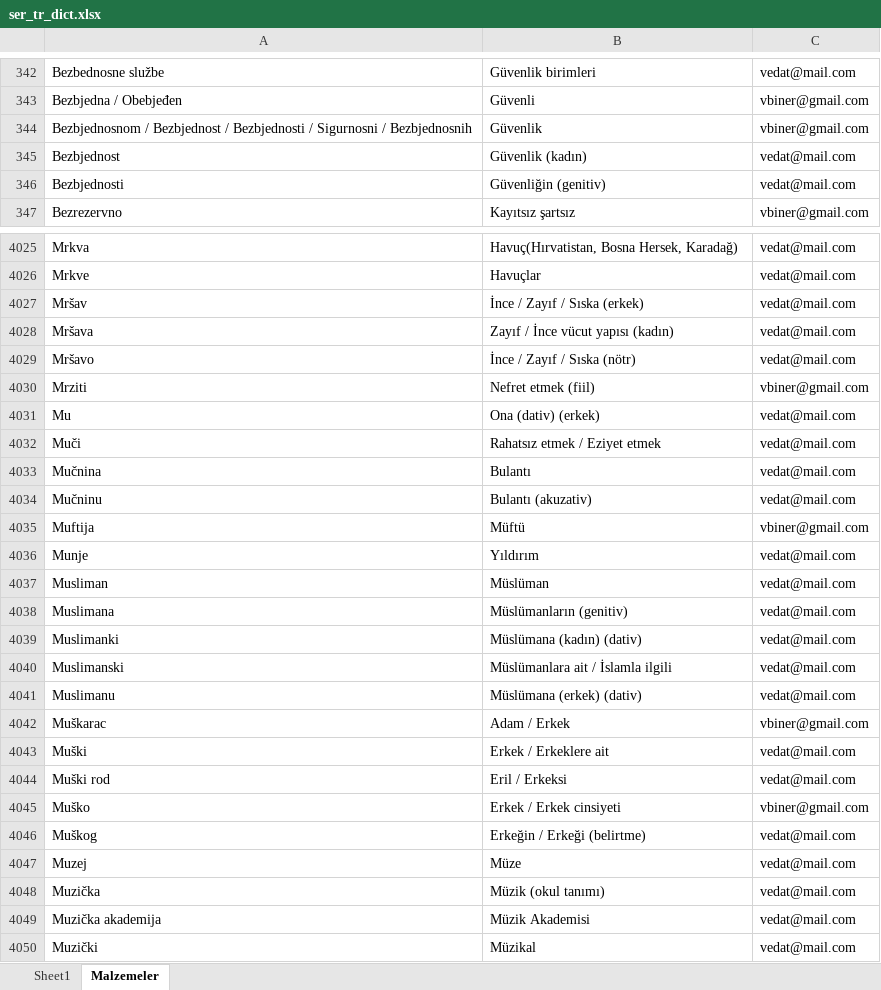
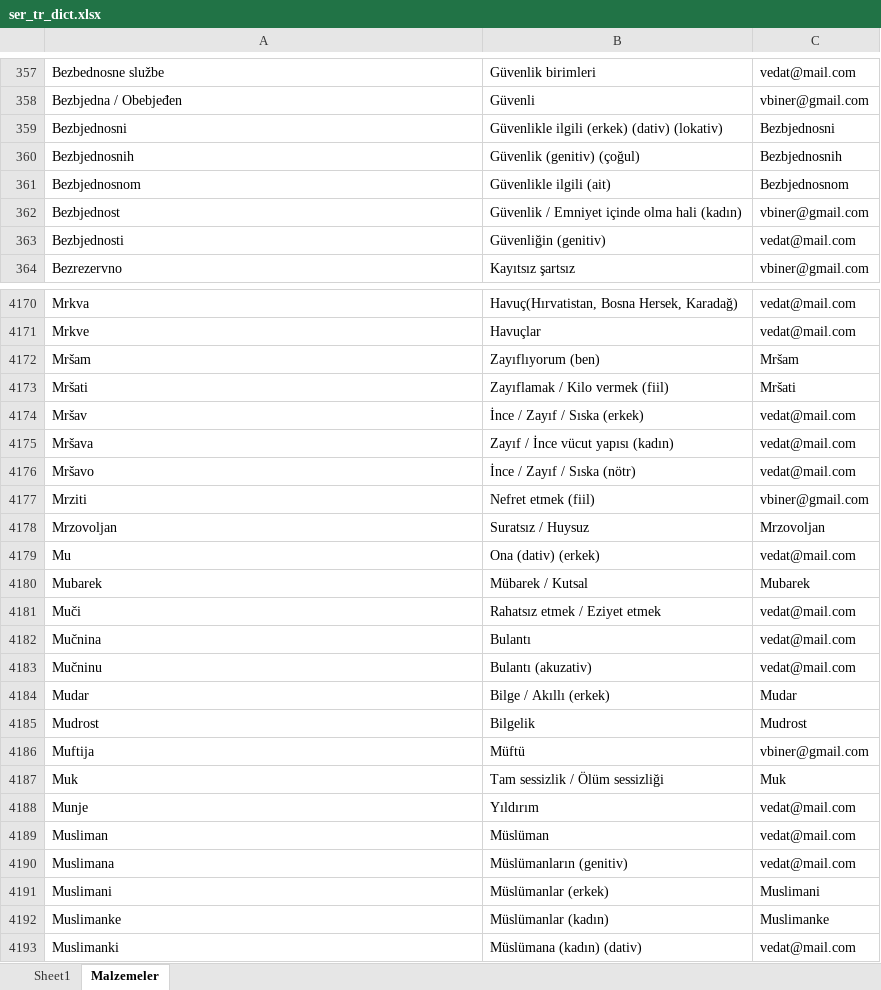
Before and after one commit to VedatBiner/flutter-codes, an Excel workbook: sozluk_ser_tr_sql_app/assets/database/ser_tr_dict.xlsx, sheet Malzemeler, drawn as a sheet; only a part is shown, gaps mark what is left out; the shorter side is filled out with more unchanged rows; values as stored, in another font and other column widths than the file's, no borders; removed rows and columns are numbered as before the commit, all else as after; the diff covers the shown part only; the diff names each change by its address in the sheet, - before the commit and + after, or states it on an @@ line.

Commit message:
sozluk Ser-Tr SQL App - some fixes

```diff
--- a/sozluk_ser_tr_sql_app/assets/database/ser_tr_dict.xlsx (sheet Malzemeler)
+++ b/sozluk_ser_tr_sql_app/assets/database/ser_tr_dict.xlsx (sheet Malzemeler)
-row 344: Bezbjednosnom / Bezbjednost / Bezbjednosti / Sigurnosni / Bezbjednosnih | Güvenlik | vbiner@gmail.com
+row 359: Bezbjednosni | Güvenlikle ilgili (erkek) (dativ) (lokativ) | Bezbjednosni
+row 360: Bezbjednosnih | Güvenlik (genitiv) (çoğul) | Bezbjednosnih
+row 361: Bezbjednosnom | Güvenlikle ilgili (ait) | Bezbjednosnom
-B362: Güvenlik (kadın)
+B362: Güvenlik / Emniyet içinde olma hali (kadın)
-C362: vedat@mail.com
+C362: vbiner@gmail.com
+row 4172: Mršam | Zayıflıyorum (ben) | Mršam
+row 4173: Mršati | Zayıflamak / Kilo vermek (fiil) | Mršati
+row 4178: Mrzovoljan | Suratsız / Huysuz | Mrzovoljan
+row 4180: Mubarek | Mübarek / Kutsal | Mubarek
+row 4184: Mudar | Bilge / Akıllı (erkek) | Mudar
+row 4185: Mudrost | Bilgelik | Mudrost
+row 4187: Muk | Tam sessizlik / Ölüm sessizliği | Muk
+row 4191: Muslimani | Müslümanlar (erkek) | Muslimani
+row 4192: Muslimanke | Müslümanlar (kadın) | Muslimanke
```
Also changed, not shown: 382 added rows, 23 removed rows, 48 moved rows and 104 edited cells elsewhere in this sheet, 9 other files.
